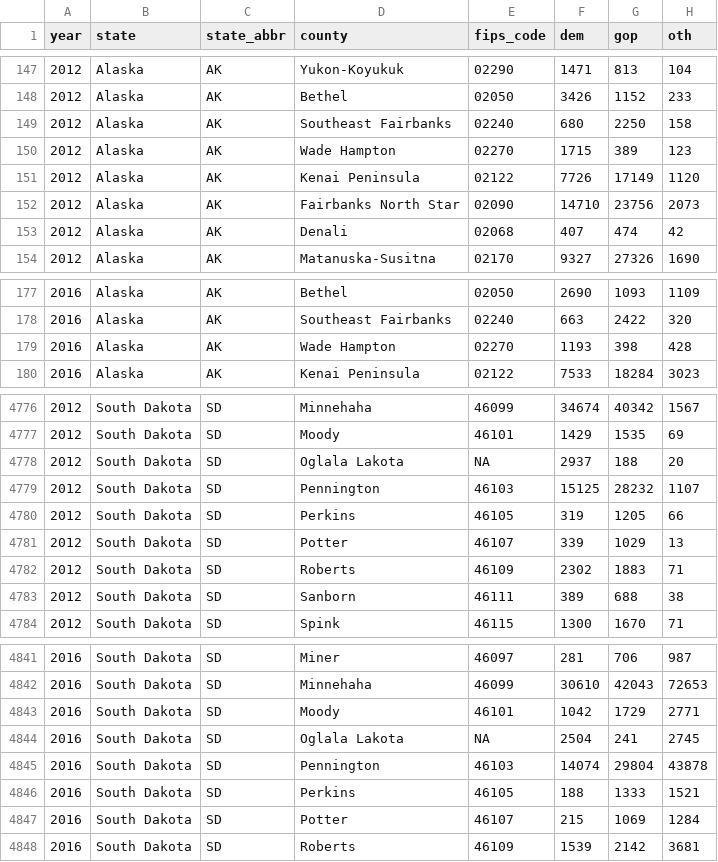
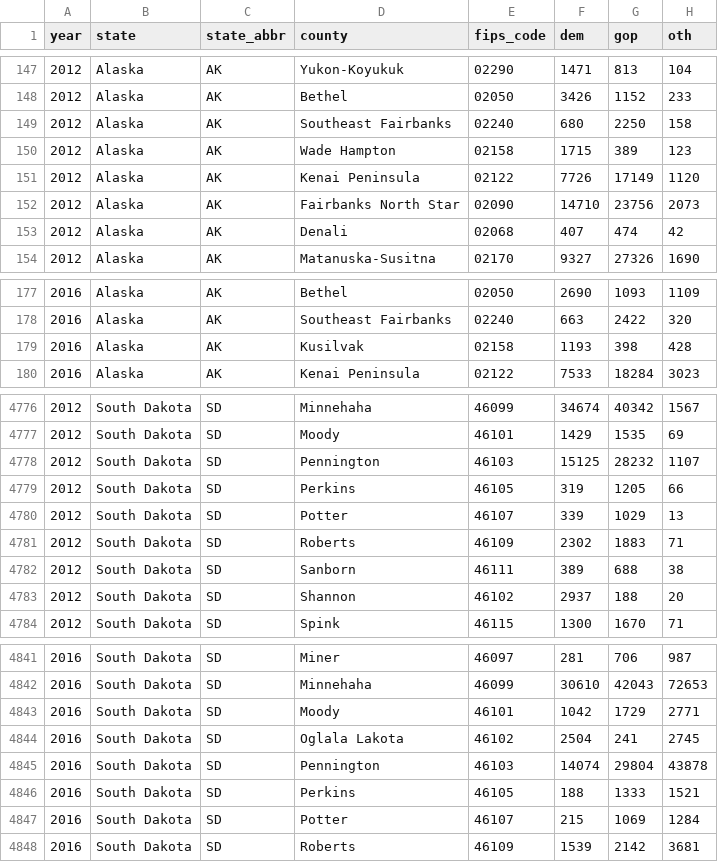
Before and after one commit to thisismactan/county-pres-results, a CSV file: county_results_12-16.csv, drawn as a sheet; only a part is shown, gaps mark what is left out.

Commit message:
Fixed county name changes
Wade Hampton Census Area, AK and Shannon County, SD had their names changed to Kusilvak Census Area and Oglala Lakota County respectively in 2015

```diff
--- a/county_results_12-16.csv
+++ b/county_results_12-16.csv
@@ -149,3 +149,3 @@
 2012,"Alaska","AK","Southeast Fairbanks","02240",680,2250,158
-2012,"Alaska","AK","Wade Hampton","02270",1715,389,123
+2012,"Alaska","AK","Wade Hampton","02158",1715,389,123
 2012,"Alaska","AK","Kenai Peninsula","02122",7726,17149,1120
@@ -178,3 +178,3 @@
 2016,"Alaska","AK","Southeast Fairbanks","02240",663,2422,320
-2016,"Alaska","AK","Wade Hampton","02270",1193,398,428
+2016,"Alaska","AK","Kusilvak","02158",1193,398,428
 2016,"Alaska","AK","Kenai Peninsula","02122",7533,18284,3023
@@ -4777,3 +4777,2 @@
 2012,"South Dakota","SD","Moody","46101",1429,1535,69
-2012,"South Dakota","SD","Oglala Lakota",NA,2937,188,20
 2012,"South Dakota","SD","Pennington","46103",15125,28232,1107
@@ -4783,2 +4782,3 @@
 2012,"South Dakota","SD","Sanborn","46111",389,688,38
+2012,"South Dakota","SD","Shannon",46102,2937,188,20
 2012,"South Dakota","SD","Spink","46115",1300,1670,71
@@ -4843,3 +4843,3 @@
 2016,"South Dakota","SD","Moody","46101",1042,1729,2771
-2016,"South Dakota","SD","Oglala Lakota",NA,2504,241,2745
+2016,"South Dakota","SD","Oglala Lakota","46102",2504,241,2745
 2016,"South Dakota","SD","Pennington","46103",14074,29804,43878
```
